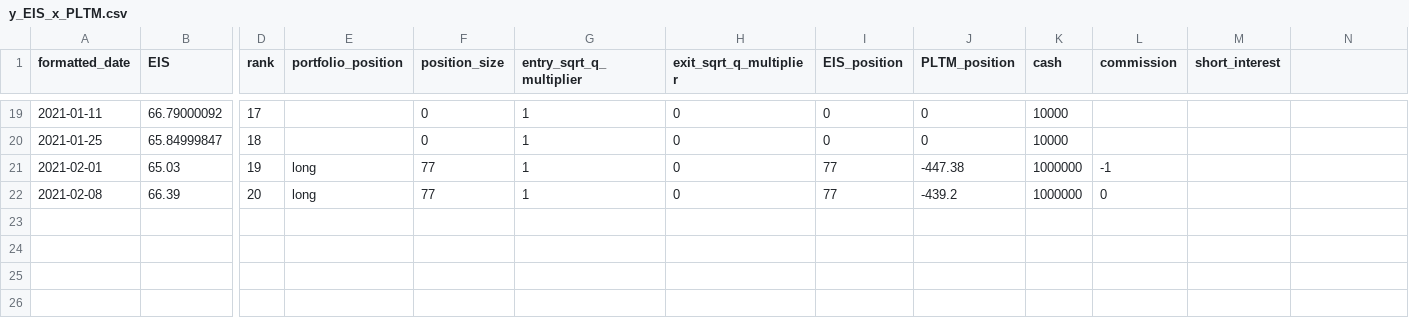
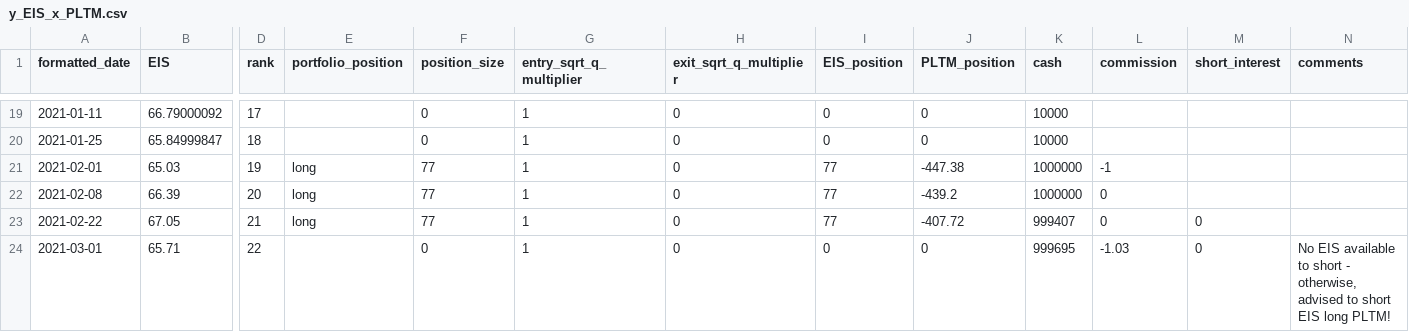
Before and after one commit to hamzajuzer10/AlgoTrading, a CSV file: ib_trading/shadow_trading_data/y_EIS_x_PLTM.csv, drawn as a sheet; only a part is shown, gaps mark what is left out; rows hold the shown columns only; the diff names each change by its address in the sheet, - before the commit and + after, or states it on an @@ line.

```diff
--- a/ib_trading/shadow_trading_data/y_EIS_x_PLTM.csv
+++ b/ib_trading/shadow_trading_data/y_EIS_x_PLTM.csv
-N1: (empty)
+N1: comments
+row 23: 2021-02-22 | 67.05 | 21 | long | 77 | 1 | 0 | 77 | -407.72 | 999407 | 0 | 0
+row 24: 2021-03-01 | 65.71 | 22 |  | 0 | 1 | 0 | 0 | 0 | 999695 | -1.03 | 0 | No EIS available to short - otherwise, advised to short EIS long PLTM!
```
Also changed, not shown: 4 other files.
